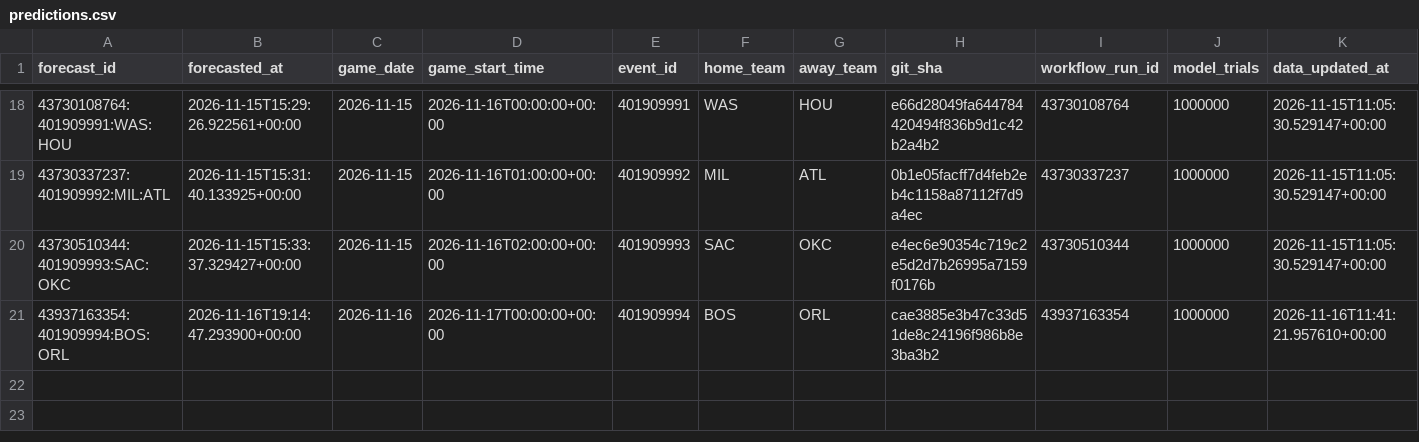
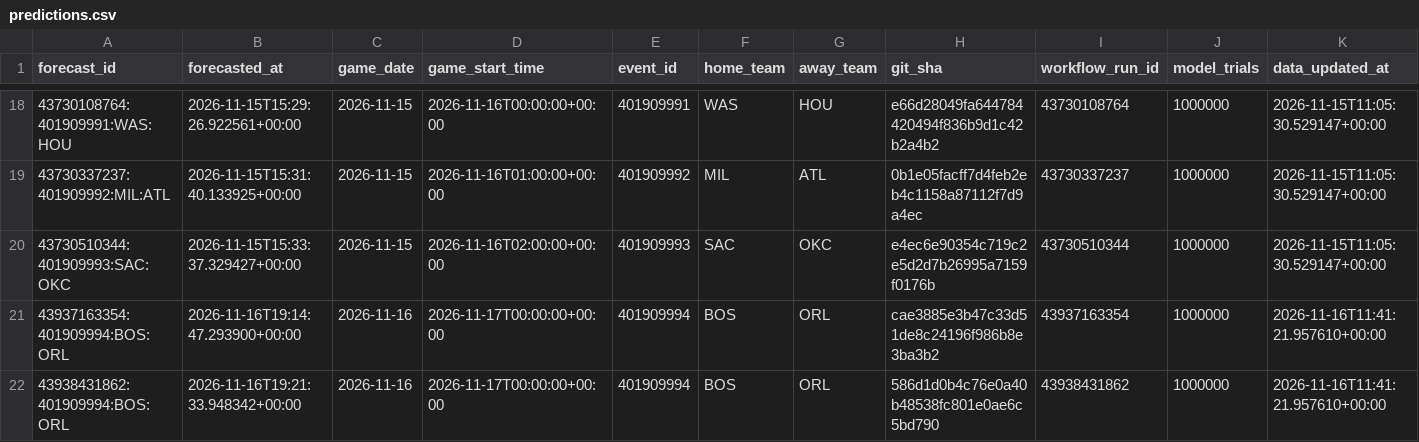
Before and after one commit to dlamb9215/Douglas-Lamb, a CSV file: nba/ledger/predictions.csv, drawn as a sheet; only a part is shown, gaps mark what is left out; rows hold the shown columns only; the diff names each change by its address in the sheet, - before the commit and + after, or states it on an @@ line.

```diff
--- a/nba/ledger/predictions.csv
+++ b/nba/ledger/predictions.csv
+row 22: 43938431862:401909994:BOS:ORL | 2026-11-16T19:21:33.948342+00:00 | 2026-11-16 | 2026-11-17T00:00:00+00:00 | 401909994 | BOS | ORL | 586d1d0b4c76e0a40b48538fc801e0ae6c5bd790 | 43938431862 | 1000000 | 2026-11-16T11:41:21.957610+00:00
```
